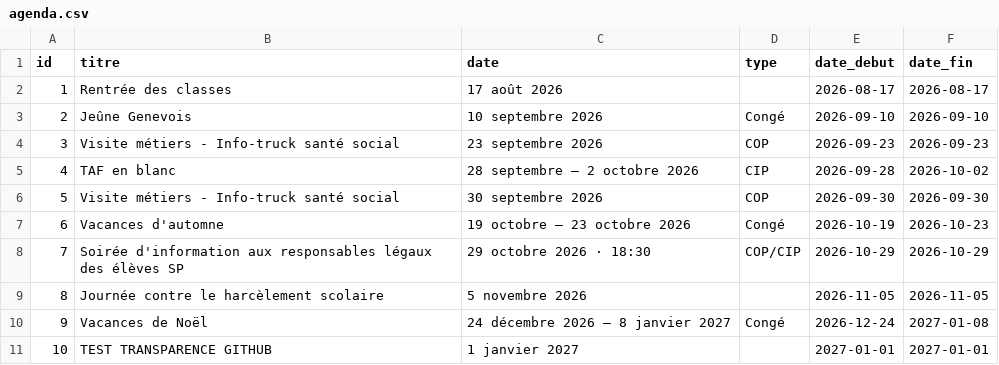
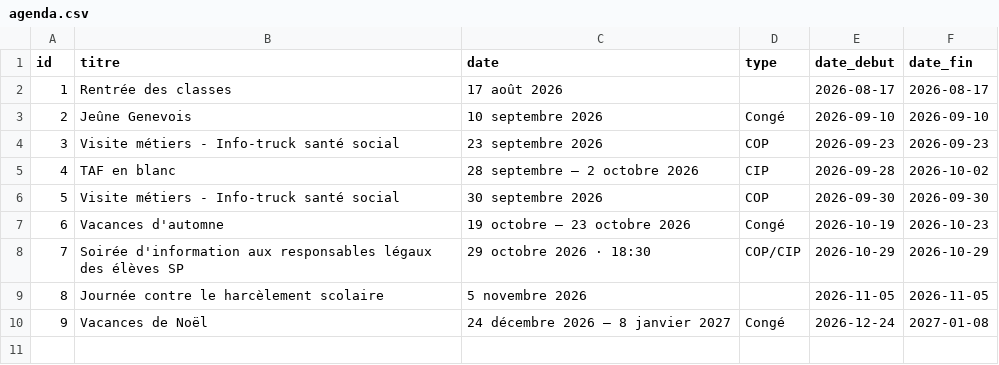
Before and after one commit to lesmaths1200/maths-app-data, a CSV file: agenda.csv, drawn as a sheet.

Commit message:
Retire l'événement de test

```diff
--- a/agenda.csv
+++ b/agenda.csv
@@ -10,2 +10 @@ id;titre;date;type;date_debut;date_fin
 9;Vacances de Noël;24 décembre 2026 – 8 janvier 2027;Congé;2026-12-24;2027-01-08
-10;TEST TRANSPARENCE GITHUB;1 janvier 2027;;2027-01-01;2027-01-01
```
